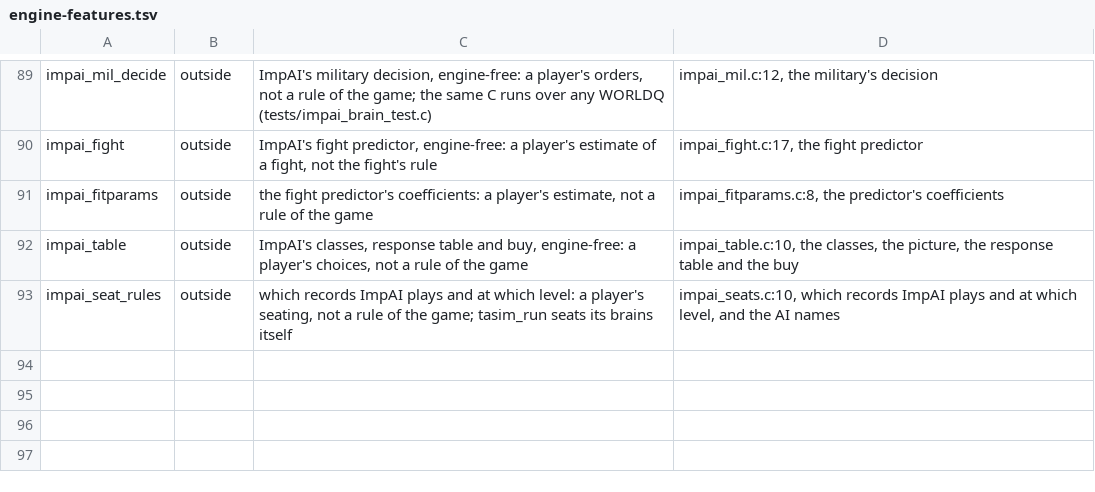
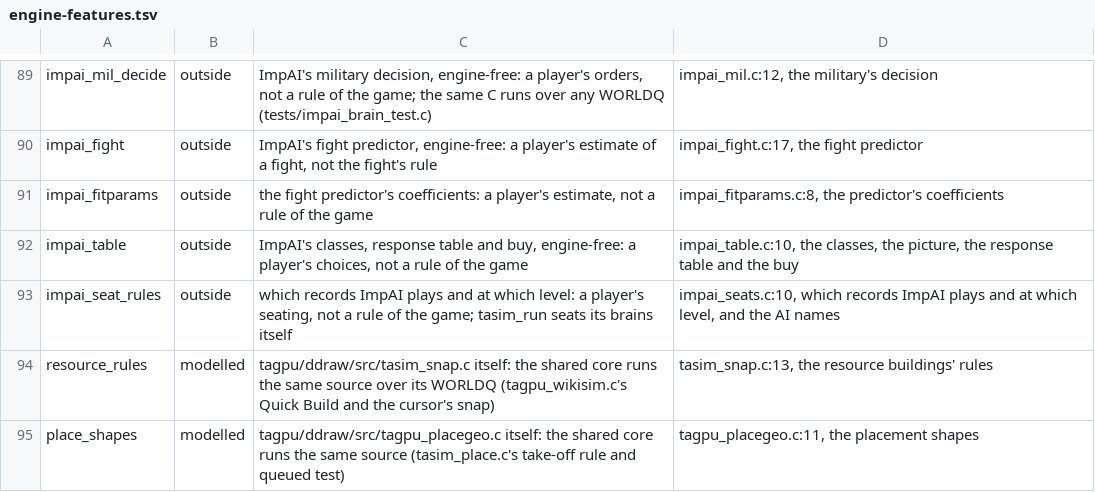
Before and after one commit to Code-Herder/ta-impure-patch, a TSV file: tools/tasim/engine-features.tsv, drawn as a sheet; only a part is shown, gaps mark what is left out; the diff names each change by its address in the sheet, - before the commit and + after, or states it on an @@ line.

```diff
--- a/tools/tasim/engine-features.tsv
+++ b/tools/tasim/engine-features.tsv
+row 94: resource_rules | modelled | tagpu/ddraw/src/tasim_snap.c itself: the shared core runs the same source over its WORLDQ (tagpu_wikisim.c's Quick Build and the cursor's snap) | tasim_snap.c:13, the resource buildings' rules
+row 95: place_shapes | modelled | tagpu/ddraw/src/tagpu_placegeo.c itself: the shared core runs the same source (tasim_place.c's take-off rule and queued test) | tagpu_placegeo.c:11, the placement shapes
```
Also changed, not shown: 4 other files.
